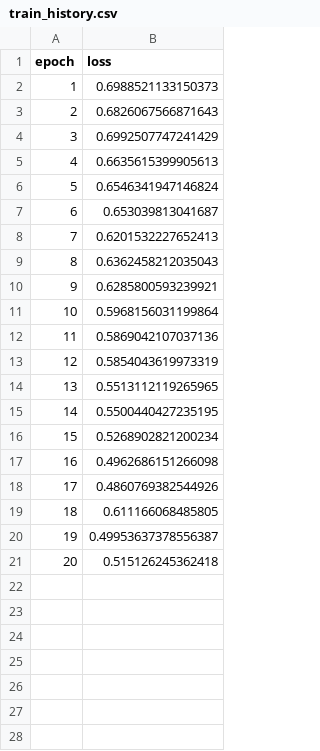
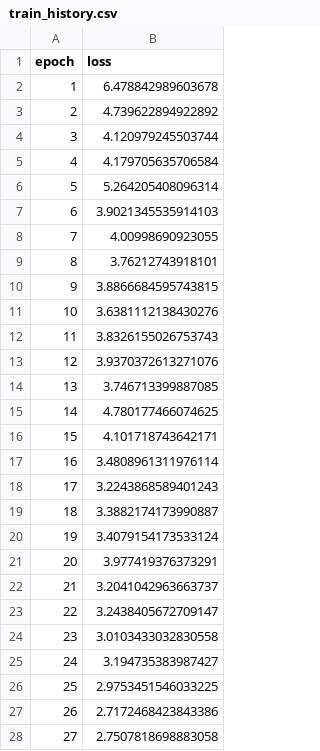
Before and after one commit to csmishra952/AI-Drug-Study, a CSV file: train_history.csv, drawn as a sheet; only a part is shown; the diff covers the shown part only.

Commit message:
Initial commit: AI Drug Discovery GNN project - GNN model with 3 GCN layers for solubility prediction - Streamlit dashboard for interactive inference - ESOL dataset processing utilities - Training pipeline with 100 epochs - Complete development environment setup

```diff
--- a/train_history.csv
+++ b/train_history.csv
@@ -1,21 +1,28 @@
 epoch,loss
-1,0.6988521133150373
-2,0.6826067566871643
-3,0.6992507747241429
-4,0.6635615399905613
-5,0.6546341947146824
-6,0.653039813041687
-7,0.6201532227652413
-8,0.6362458212035043
-9,0.6285800593239921
-10,0.5968156031199864
-11,0.5869042107037136
-12,0.5854043619973319
-13,0.5513112119265965
-14,0.5500440427235195
-15,0.5268902821200234
-16,0.4962686151266098
-17,0.4860769382544926
-18,0.611166068485805
-19,0.49953637378556387
-20,0.515126245362418
+1,6.478842989603678
+2,4.739622894922892
+3,4.120979245503744
+4,4.179705635706584
+5,5.264205408096314
+6,3.9021345535914103
+7,4.00998690923055
+8,3.76212743918101
+9,3.8866684595743815
+10,3.6381112138430276
+11,3.8326155026753743
+12,3.9370372613271076
+13,3.746713399887085
+14,4.780177466074625
+15,4.101718743642171
+16,3.4808961311976114
+17,3.2243868589401243
+18,3.3882174173990887
+19,3.4079154173533124
+20,3.977419376373291
+21,3.2041042963663737
+22,3.2438405672709147
+23,3.0103433032830558
+24,3.194735383987427
+25,2.9753451546033225
+26,2.7172468423843386
+27,2.7507818698883058
```
Also changed, not shown: 73 added rows elsewhere in this file, 7 other files.
